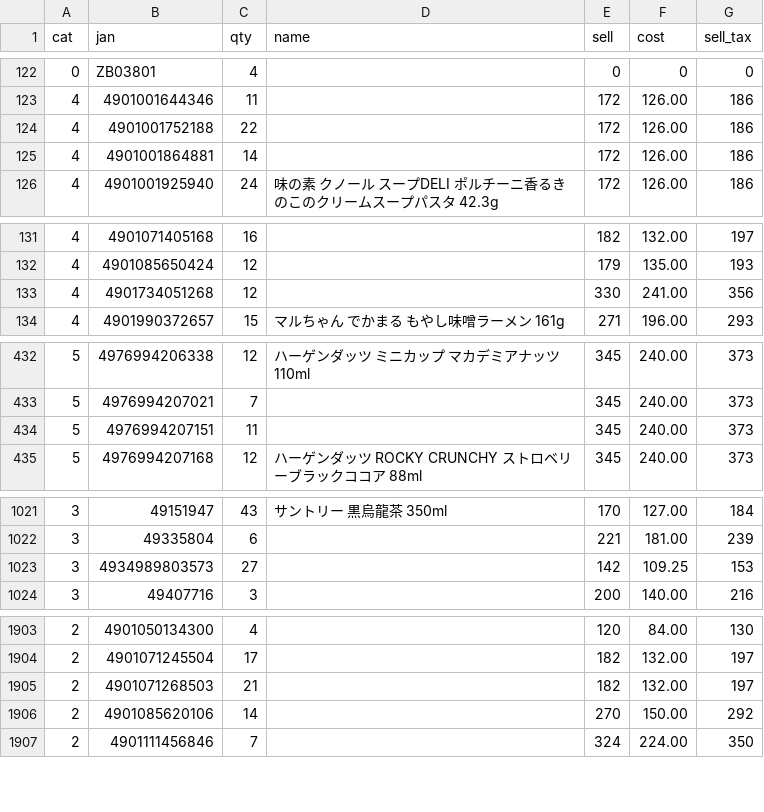
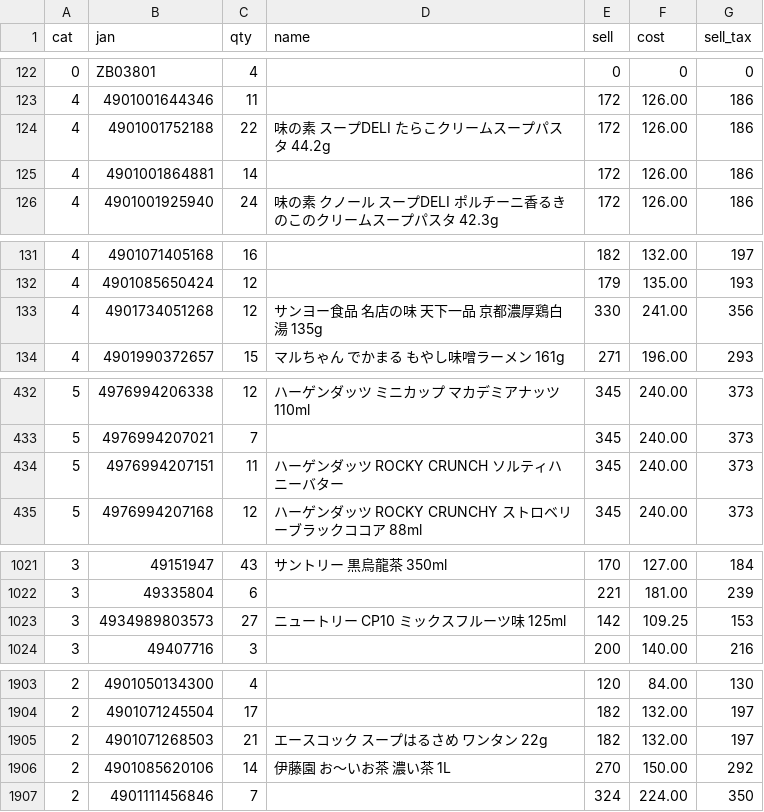
Before and after one commit to kshop-collab/kshop-ledger, a CSV file: ledger_master.csv, drawn as a sheet; only a part is shown, gaps mark what is left out; the diff covers the shown part only.

Commit message:
Update ledger_master.csv (442 named products)

```diff
--- a/ledger_master.csv
+++ b/ledger_master.csv
@@ -123,3 +123,3 @@
 "4","4901001644346","11","","172","126.00","186"
-"4","4901001752188","22","","172","126.00","186"
+"4","4901001752188","22","味の素 スープDELI たらこクリームスープパスタ 44.2g","172","126.00","186"
 "4","4901001864881","14","","172","126.00","186"
@@ -132,3 +132,3 @@
 "4","4901085650424","12","","179","135.00","193"
-"4","4901734051268","12","","330","241.00","356"
+"4","4901734051268","12","サンヨー食品 名店の味 天下一品 京都濃厚鶏白湯 135g","330","241.00","356"
 "4","4901990372657","15","マルちゃん でかまる もやし味噌ラーメン 161g","271","196.00","293"
@@ -433,3 +433,3 @@
 "5","4976994207021","7","","345","240.00","373"
-"5","4976994207151","11","","345","240.00","373"
+"5","4976994207151","11","ハーゲンダッツ ROCKY CRUNCH ソルティハニーバター","345","240.00","373"
 "5","4976994207168","12","ハーゲンダッツ ROCKY CRUNCHY ストロベリーブラックココア 88ml","345","240.00","373"
@@ -1022,3 +1022,3 @@
 "3","49335804","6","","221","181.00","239"
-"3","4934989803573","27","","142","109.25","153"
+"3","4934989803573","27","ニュートリー CP10 ミックスフルーツ味 125ml","142","109.25","153"
 "3","49407716","3","","200","140.00","216"
@@ -1904,4 +1904,4 @@
 "2","4901071245504","17","","182","132.00","197"
-"2","4901071268503","21","","182","132.00","197"
-"2","4901085620106","14","","270","150.00","292"
+"2","4901071268503","21","エースコック スープはるさめ ワンタン 22g","182","132.00","197"
+"2","4901085620106","14","伊藤園 お～いお茶 濃い茶 1L","270","150.00","292"
 "2","4901111456846","7","","324","224.00","350"
```
Also changed, not shown: 9 edited cells elsewhere in this file.
